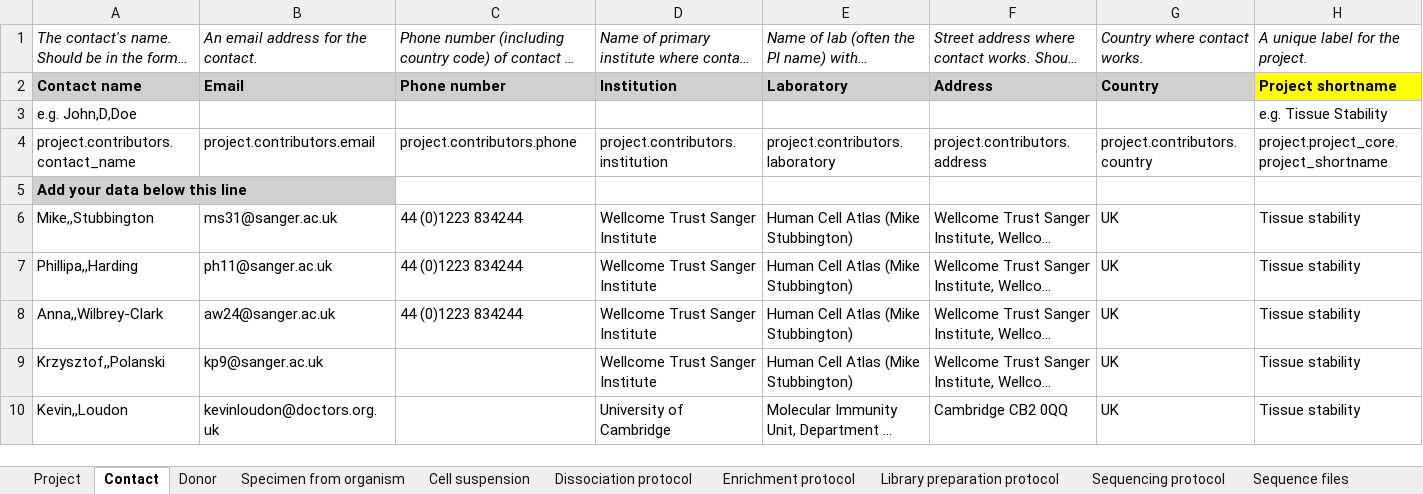
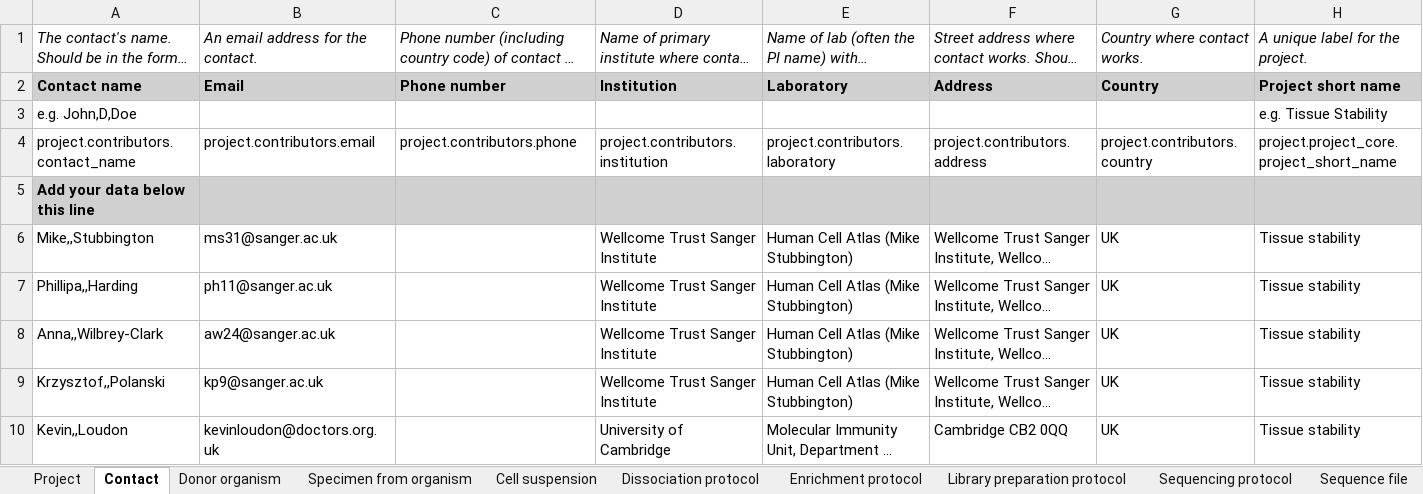
Before and after one commit to HumanCellAtlas/metadata-schema, an Excel workbook: examples/spreadsheets/current/filled/metadata_spleen_new_protocols.xlsx, sheet Contact, drawn as a sheet; only a part is shown; long unchanged cells end in …; values as stored, in another font and other column widths than the file's, no borders; the diff names each change by its address in the sheet, - before the commit and + after, or states it on an @@ line.

```diff
--- a/examples/spreadsheets/current/filled/metadata_spleen_new_protocols.xlsx (sheet Contact)
+++ b/examples/spreadsheets/current/filled/metadata_spleen_new_protocols.xlsx (sheet Contact)
-sheet tab: Donor
+sheet tab: Donor organism
-sheet tab: Sequence files
+sheet tab: Sequence file
-H2: Project shortname
+H2: Project short name
-H2 fill: #FFFF00
+H2 fill: #D0D0D0
-H4: project.project_core.project_shortname
+H4: project.project_core.project_short_name
-B5:H5 fill: none
+B5:H5 fill: #D0D0D0
-C6:C8: 44 (0)1223 834244
+C6:C8: (empty)
```
Also changed, not shown: sheet Library preparation protocol, sheet Sequencing protocol, sheet Enrichment protocol, sheet Donor organism, sheet Dissociation protocol, sheet Specimen from organism, 3 more sheets, other sheet tabs, hidden cells.
